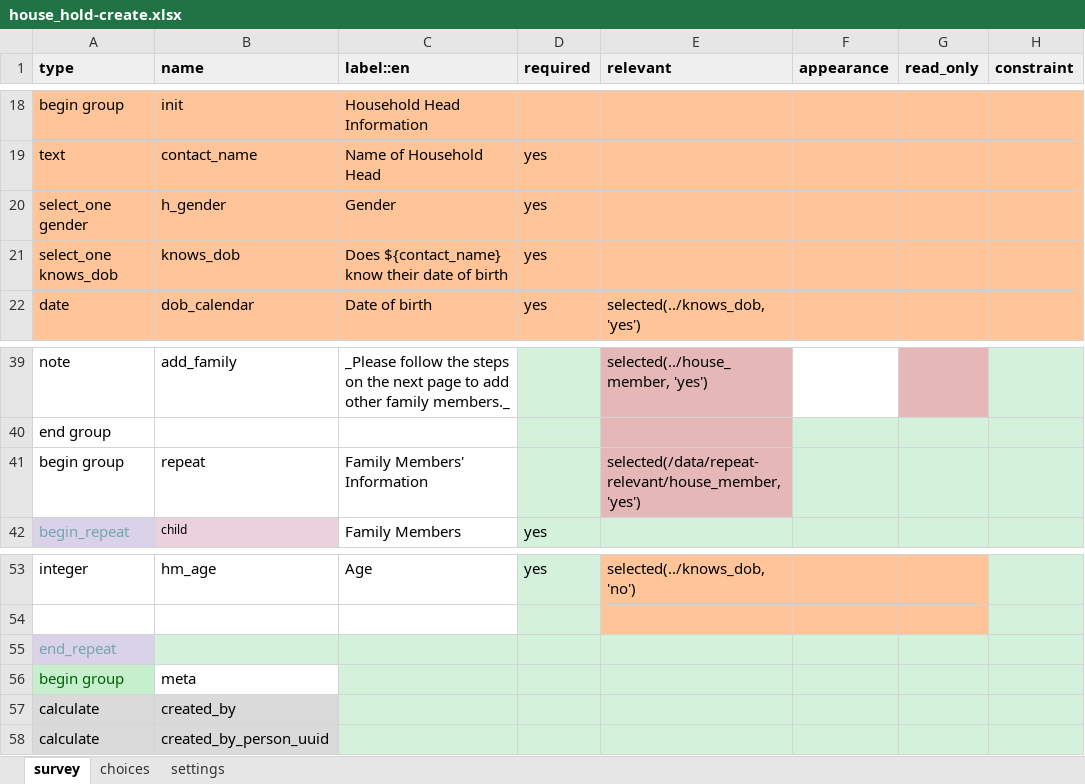
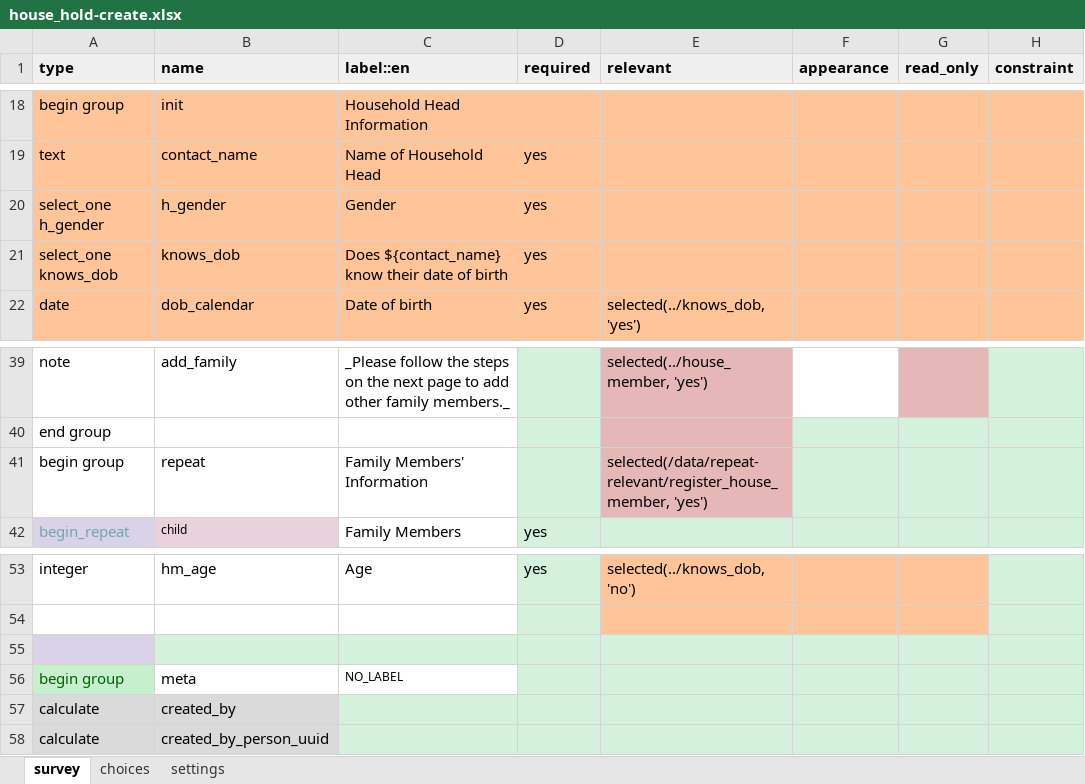
Before and after one commit to oyierp/community-testing-config-test, an Excel workbook: forms/contact/house_hold-create.xlsx, sheet survey, drawn as a sheet; only a part is shown, gaps mark what is left out; values as stored, in another font and other column widths than the file's, no borders; conditional formats not drawn; the diff names each change by its address in the sheet, - before the commit and + after, or states it on an @@ line.

Commit message:
Add files via upload

```diff
--- a/forms/contact/house_hold-create.xlsx (sheet survey)
+++ b/forms/contact/house_hold-create.xlsx (sheet survey)
-A20 (type): select_one gender
+A20 (type): select_one h_gender
-E41 (relevant): selected(/data/repeat-relevant/house_member, 'yes')
+E41 (relevant): selected(/data/repeat-relevant/register_house_member, 'yes')
-A55 (type): end_repeat
+A55 (type): (empty)
-C56 (label::en): (empty)
+C56 (label::en): NO_LABEL
-C56 fill: #D3F1DB
+C56 fill: none
```
Also changed, not shown: sheet choices, sheet settings.
